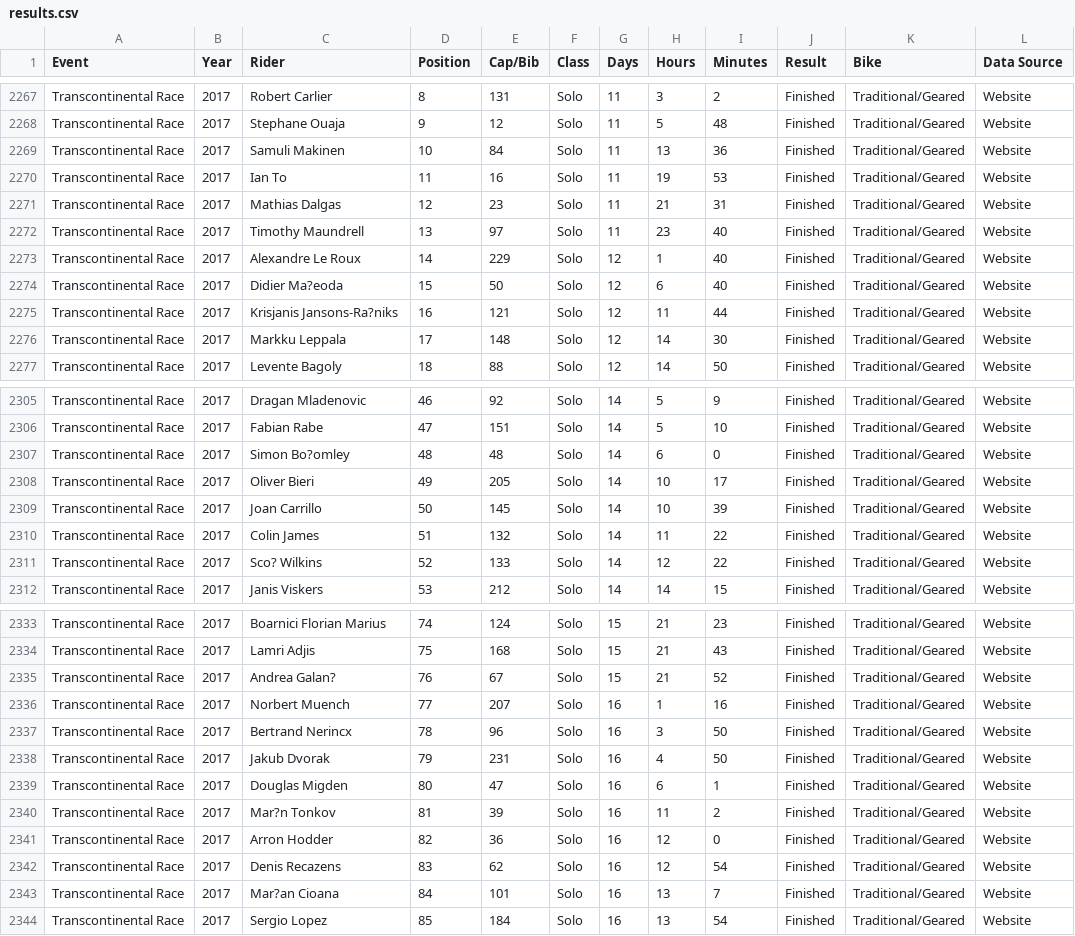
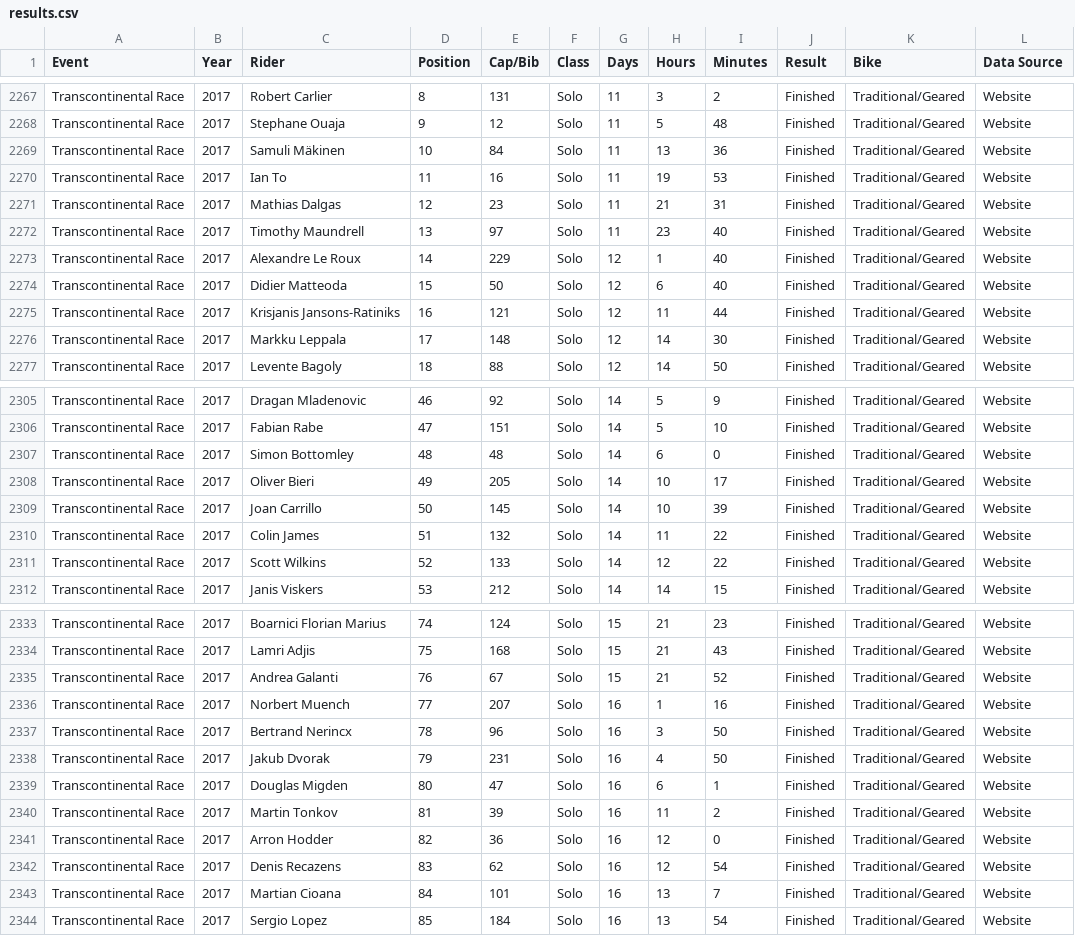
Before and after one commit to dotwatcher/dotwatcher-data, a CSV file: results.csv, drawn as a sheet; only a part is shown, gaps mark what is left out; the diff covers the shown part only.

Commit message:
Fix missing special characters

```diff
--- a/results.csv
+++ b/results.csv
@@ -2268,3 +2268,3 @@ Transcontinental Race,2017,Robert Carlier,8,131,Solo,11,3,2,Finished,Traditional
 Transcontinental Race,2017,Stephane Ouaja,9,12,Solo,11,5,48,Finished,Traditional/Geared,Website
-Transcontinental Race,2017,Samuli Makinen,10,84,Solo,11,13,36,Finished,Traditional/Geared,Website
+Transcontinental Race,2017,Samuli Mäkinen,10,84,Solo,11,13,36,Finished,Traditional/Geared,Website
 Transcontinental Race,2017,Ian To,11,16,Solo,11,19,53,Finished,Traditional/Geared,Website
@@ -2273,4 +2273,4 @@ Transcontinental Race,2017,Timothy Maundrell,13,97,Solo,11,23,40,Finished,Tradit
 Transcontinental Race,2017,Alexandre Le Roux,14,229,Solo,12,1,40,Finished,Traditional/Geared,Website
-Transcontinental Race,2017,Didier Ma?eoda,15,50,Solo,12,6,40,Finished,Traditional/Geared,Website
-Transcontinental Race,2017,Krisjanis Jansons-Ra?niks,16,121,Solo,12,11,44,Finished,Traditional/Geared,Website
+Transcontinental Race,2017,Didier Matteoda,15,50,Solo,12,6,40,Finished,Traditional/Geared,Website
+Transcontinental Race,2017,Krisjanis Jansons-Ratiniks,16,121,Solo,12,11,44,Finished,Traditional/Geared,Website
 Transcontinental Race,2017,Markku Leppala,17,148,Solo,12,14,30,Finished,Traditional/Geared,Website
@@ -2306,3 +2306,3 @@ Transcontinental Race,2017,Dragan Mladenovic,46,92,Solo,14,5,9,Finished,Traditio
 Transcontinental Race,2017,Fabian Rabe,47,151,Solo,14,5,10,Finished,Traditional/Geared,Website
-Transcontinental Race,2017,Simon Bo?omley,48,48,Solo,14,6,0,Finished,Traditional/Geared,Website
+Transcontinental Race,2017,Simon Bottomley,48,48,Solo,14,6,0,Finished,Traditional/Geared,Website
 Transcontinental Race,2017,Oliver Bieri,49,205,Solo,14,10,17,Finished,Traditional/Geared,Website
@@ -2310,3 +2310,3 @@ Transcontinental Race,2017,Joan Carrillo,50,145,Solo,14,10,39,Finished,Tradition
 Transcontinental Race,2017,Colin James,51,132,Solo,14,11,22,Finished,Traditional/Geared,Website
-Transcontinental Race,2017,Sco? Wilkins,52,133,Solo,14,12,22,Finished,Traditional/Geared,Website
+Transcontinental Race,2017,Scott Wilkins,52,133,Solo,14,12,22,Finished,Traditional/Geared,Website
 Transcontinental Race,2017,Janis Viskers,53,212,Solo,14,14,15,Finished,Traditional/Geared,Website
@@ -2334,3 +2334,3 @@ Transcontinental Race,2017,Boarnici Florian Marius,74,124,Solo,15,21,23,Finished
 Transcontinental Race,2017,Lamri Adjis,75,168,Solo,15,21,43,Finished,Traditional/Geared,Website
-Transcontinental Race,2017,Andrea Galan?,76,67,Solo,15,21,52,Finished,Traditional/Geared,Website
+Transcontinental Race,2017,Andrea Galanti,76,67,Solo,15,21,52,Finished,Traditional/Geared,Website
 Transcontinental Race,2017,Norbert Muench,77,207,Solo,16,1,16,Finished,Traditional/Geared,Website
@@ -2339,6 +2339,6 @@ Transcontinental Race,2017,Jakub Dvorak,79,231,Solo,16,4,50,Finished,Traditional
 Transcontinental Race,2017,Douglas Migden,80,47,Solo,16,6,1,Finished,Traditional/Geared,Website
-Transcontinental Race,2017,Mar?n Tonkov,81,39,Solo,16,11,2,Finished,Traditional/Geared,Website
+Transcontinental Race,2017,Martin Tonkov,81,39,Solo,16,11,2,Finished,Traditional/Geared,Website
 Transcontinental Race,2017,Arron Hodder,82,36,Solo,16,12,0,Finished,Traditional/Geared,Website
 Transcontinental Race,2017,Denis Recazens,83,62,Solo,16,12,54,Finished,Traditional/Geared,Website
-Transcontinental Race,2017,Mar?an Cioana,84,101,Solo,16,13,7,Finished,Traditional/Geared,Website
+Transcontinental Race,2017,Martian Cioana,84,101,Solo,16,13,7,Finished,Traditional/Geared,Website
 Transcontinental Race,2017,Sergio Lopez,85,184,Solo,16,13,54,Finished,Traditional/Geared,Website
```
Also changed, not shown: 14 edited cells elsewhere in this file.
